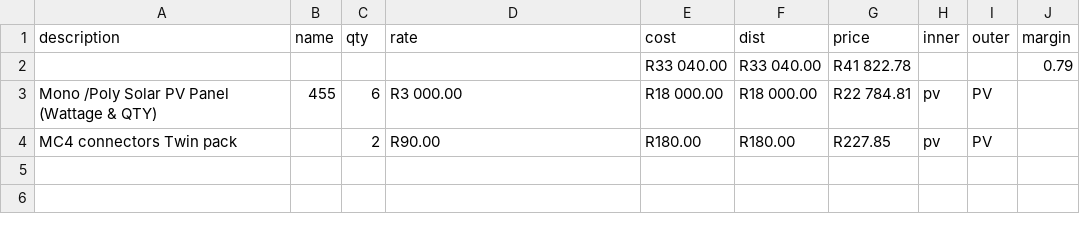
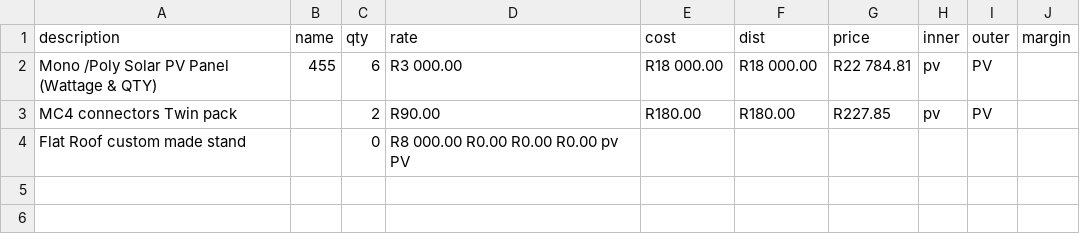
Before and after one commit to mightyrelo/instadocs, a CSV file: solar_prices.csv, drawn as a sheet; only a part is shown.

```diff
--- a/solar_prices.csv
+++ b/solar_prices.csv
@@ -1,5 +1,5 @@
 description,name,qty,rate,cost,dist,price,inner,outer,margin
-,,,,R33 040.00,R33 040.00,R41 822.78,,,0.79
 Mono /Poly  Solar PV  Panel (Wattage & QTY),455,6,R3 000.00,R18 000.00,R18 000.00,R22 784.81,pv,PV,
 MC4 connectors  Twin pack ,,2,R90.00,R180.00,R180.00,R227.85,pv,PV,
+Flat Roof custom made stand,,0,	R8 000.00	R0.00	R0.00	R0.00	pv	PV
 ,,,,,,,,,
```
Also changed, not shown: 12 other files.
